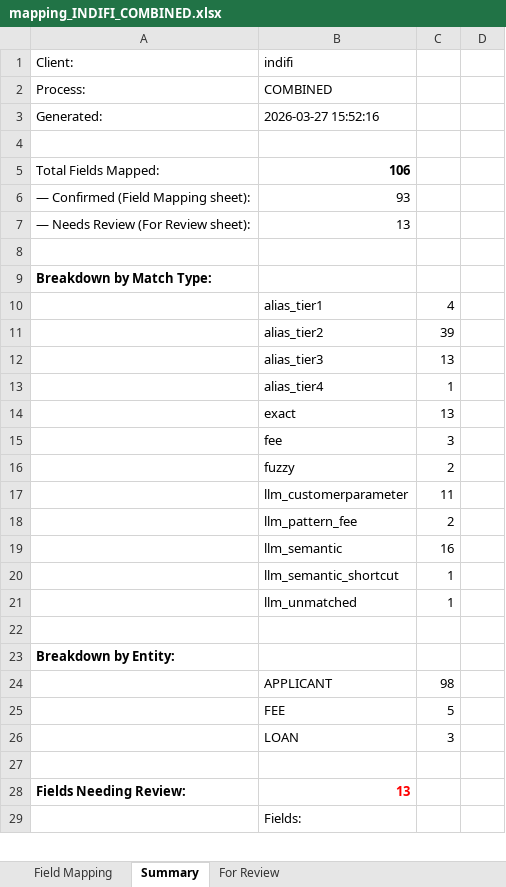
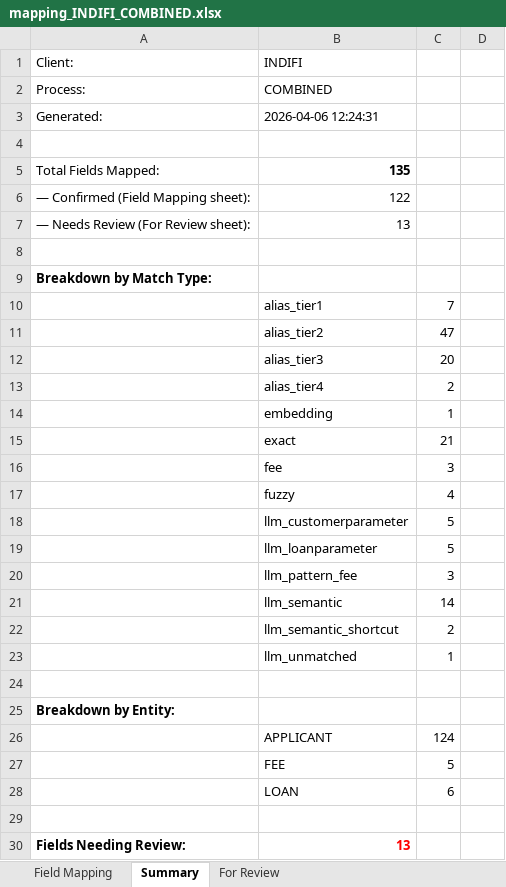
Before and after one commit to shubhamwankhede9921/lp-mapping-ai, an Excel workbook: app/pipeline_output/INDIFI/mapping_INDIFI_COMBINED.xlsx, sheet Summary, drawn as a sheet; only a part is shown; the shorter side is filled out with more unchanged rows; values as stored, in another font and other column widths than the file's, no borders; removed rows and columns are numbered as before the commit, all else as after; the diff covers the shown part only; the diff names each change by its address in the sheet, - before the commit and + after, or states it on an @@ line.

```diff
--- a/app/pipeline_output/INDIFI/mapping_INDIFI_COMBINED.xlsx (sheet Summary)
+++ b/app/pipeline_output/INDIFI/mapping_INDIFI_COMBINED.xlsx (sheet Summary)
-B1: indifi
+B1: INDIFI
-B3: 2026-03-27 15:52:16
+B3: 2026-04-06 12:24:31
-B5: 106
+B5: 135
-B6: 93
+B6: 122
-C10: 4
+C10: 7
-C11: 39
+C11: 47
-C12: 13
+C12: 20
+row 13:  | alias_tier4 | 2
-B14: alias_tier4
+B14: embedding
-C15: 13
+C15: 21
-C17: 2
+C17: 4
-C18: 11
+C18: 5
+row 19:  | llm_loanparameter | 5
+row 20:  | llm_pattern_fee | 3
+row 21:  | llm_semantic | 14
-B22: llm_pattern_fee
+B22: llm_semantic_shortcut
-row 19:  | llm_semantic | 16
-row 20:  | llm_semantic_shortcut | 1
-C26: 98
+C26: 124
-C28: 3
+C28: 6
```
Also changed, not shown: 6 added rows, 6 removed rows and 3 edited cells elsewhere in this sheet, sheet Field Mapping, sheet For Review, app/pipeline_output/AKME/mapping_AKME_COMBINED.xlsx, app/pipeline_output/HDFC Bank/mapping_HDFC Bank_COMBINED.xlsx, 4 other files.
